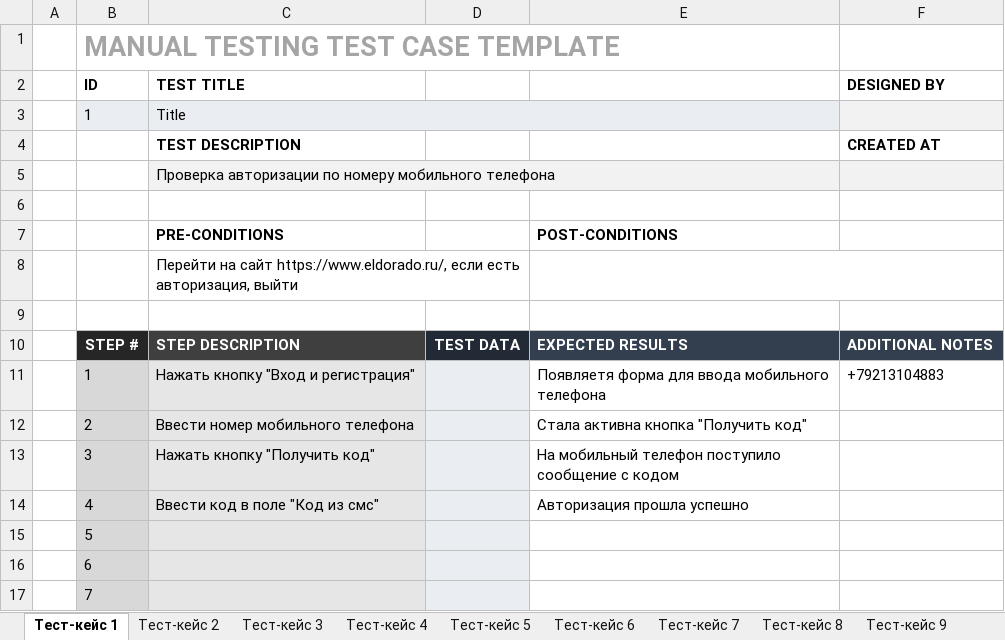
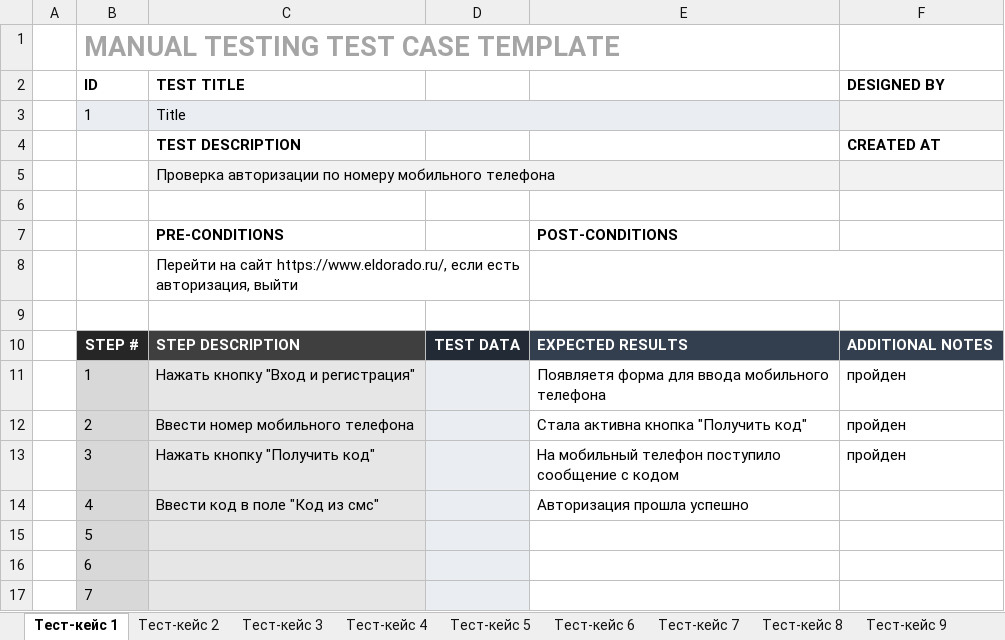
Before and after one commit to Sophisticated123/MyFirst_report, an Excel workbook: Testcase_template.xlsx, sheet Тест-кейс 1, drawn as a sheet; values as stored, in another font and other column widths than the file's, no borders; the diff names each change by its address in the sheet, - before the commit and + after, or states it on an @@ line.

Commit message:
Тестирование 12.03.
Прошла тесты с 1 по 4

```diff
--- a/Testcase_template.xlsx (sheet Тест-кейс 1)
+++ b/Testcase_template.xlsx (sheet Тест-кейс 1)
-F11 (DESIGNED BY): +79213104883
+F11 (DESIGNED BY): пройден
-F12:F13 (DESIGNED BY): (empty)
+F12:F13 (DESIGNED BY): пройден
```
Also changed, not shown: sheet Тест-кейс 5, sheet Тест-кейс 4.
